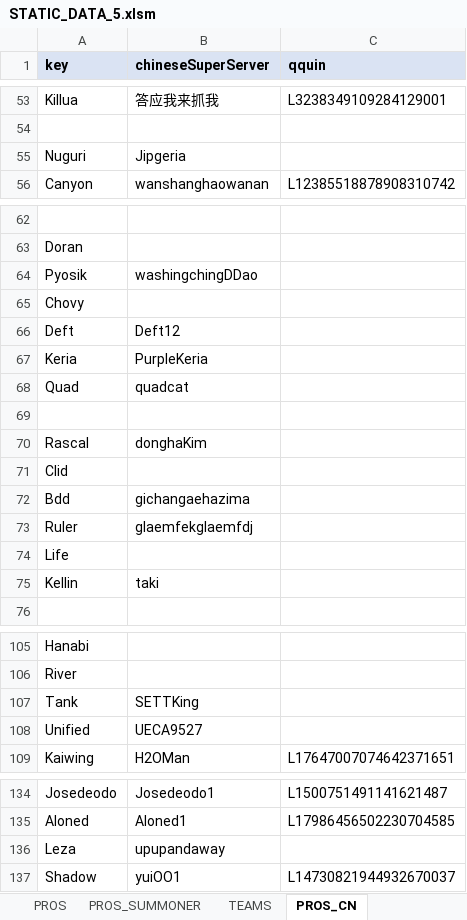
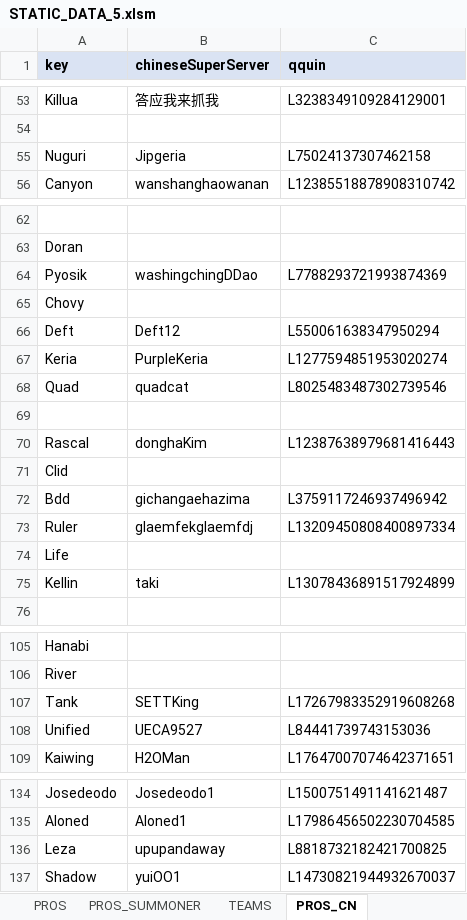
Before and after one commit to hk86/lolvvv-assets, an Excel workbook: private/STATIC_DATA_5.xlsm, sheet PROS_CN, drawn as a sheet; only a part is shown, gaps mark what is left out; values as stored, in another font and other column widths than the file's, no borders; conditional formats not drawn; the diff covers the shown part only; the diff names each change by its address in the sheet, - before the commit and + after, or states it on an @@ line.

Commit message:
qquins added

```diff
--- a/private/STATIC_DATA_5.xlsm (sheet PROS_CN)
+++ b/private/STATIC_DATA_5.xlsm (sheet PROS_CN)
-C55 (qquin): (empty)
+C55 (qquin): L75024137307462158
-C64 (qquin): (empty)
+C64 (qquin): L7788293721993874369
-C66 (qquin): (empty)
+C66 (qquin): L550061638347950294
-C67 (qquin): (empty)
+C67 (qquin): L1277594851953020274
-C68 (qquin): (empty)
+C68 (qquin): L8025483487302739546
-C70 (qquin): (empty)
+C70 (qquin): L12387638979681416443
-C72 (qquin): (empty)
+C72 (qquin): L3759117246937496942
-C73 (qquin): (empty)
+C73 (qquin): L13209450808400897334
-C75 (qquin): (empty)
+C75 (qquin): L13078436891517924899
-C107 (qquin): (empty)
+C107 (qquin): L17267983352919608268
-C108 (qquin): (empty)
+C108 (qquin): L84441739743153036
-C136 (qquin): (empty)
+C136 (qquin): L8818732182421700825
```
Also changed, not shown: 1 edited cell elsewhere in this sheet.
